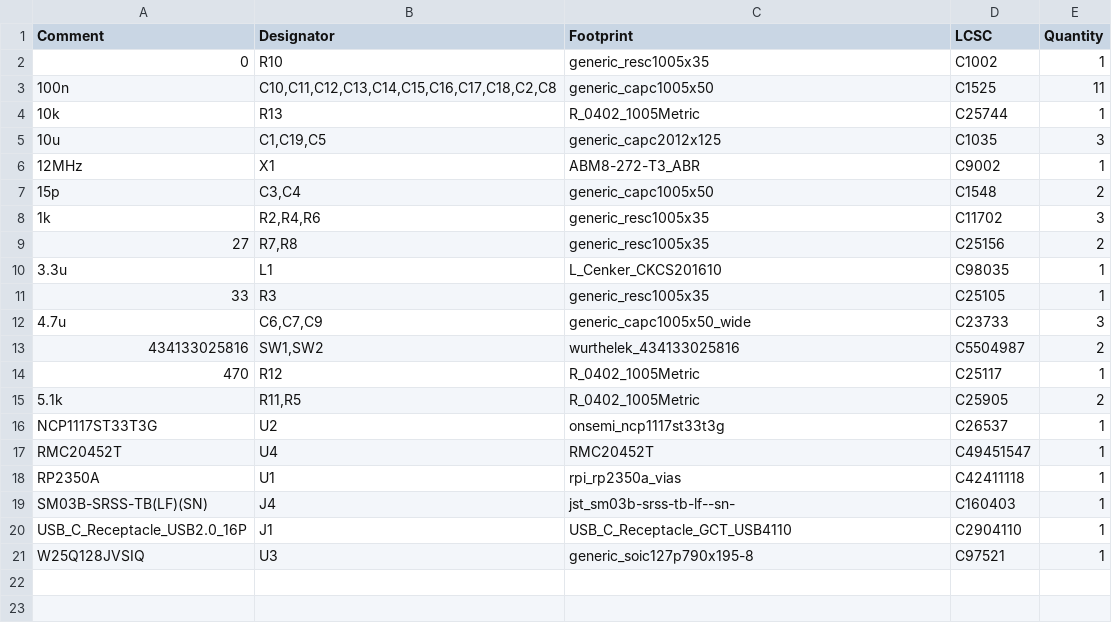
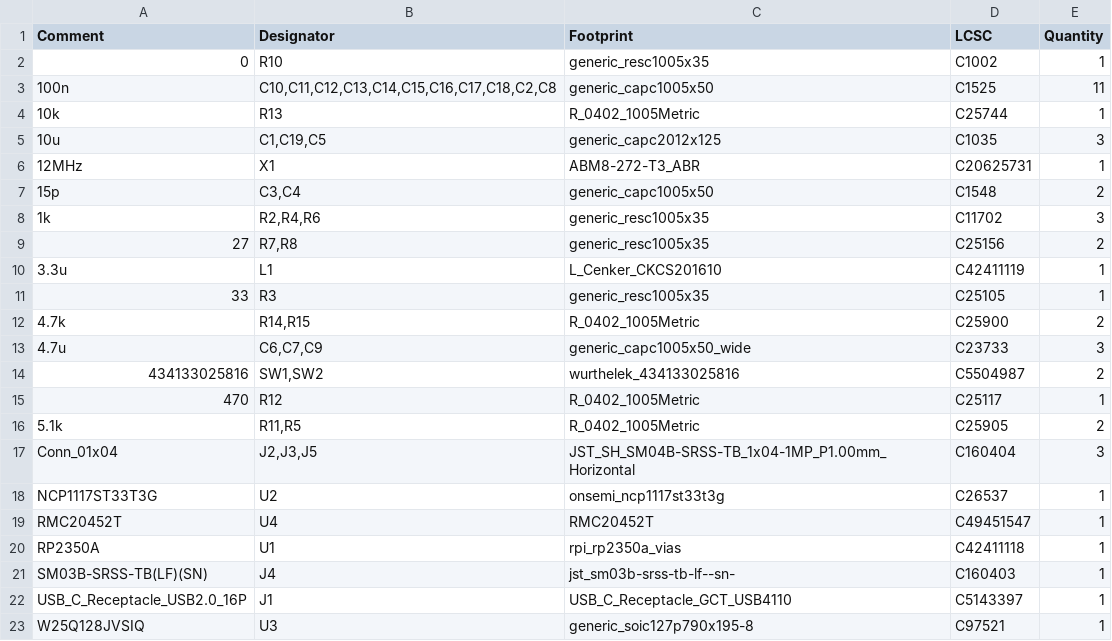
Before and after one commit to bryanvoid/Motorcycle-Lap-Timer, a CSV file: jlcpcb/production_files/BOM-RPI-RP2350A-MINIMAL_R4-S1.csv, drawn as a sheet.

```diff
--- a/jlcpcb/production_files/BOM-RPI-RP2350A-MINIMAL_R4-S1.csv
+++ b/jlcpcb/production_files/BOM-RPI-RP2350A-MINIMAL_R4-S1.csv
@@ -5,3 +5,3 @@ Comment,Designator,Footprint,LCSC,Quantity
 10u,"C1,C19,C5",generic_capc2012x125,C1035,3
-12MHz,X1,ABM8-272-T3_ABR,C9002,1
+12MHz,X1,ABM8-272-T3_ABR,C20625731,1
 15p,"C3,C4",generic_capc1005x50,C1548,2
@@ -9,4 +9,5 @@ Comment,Designator,Footprint,LCSC,Quantity
 27,"R7,R8",generic_resc1005x35,C25156,2
-3.3u,L1,L_Cenker_CKCS201610,C98035,1
+3.3u,L1,L_Cenker_CKCS201610,C42411119,1
 33,R3,generic_resc1005x35,C25105,1
+4.7k,"R14,R15",R_0402_1005Metric,C25900,2
 4.7u,"C6,C7,C9",generic_capc1005x50_wide,C23733,3
@@ -15,2 +16,3 @@ Comment,Designator,Footprint,LCSC,Quantity
 5.1k,"R11,R5",R_0402_1005Metric,C25905,2
+Conn_01x04,"J2,J3,J5",JST_SH_SM04B-SRSS-TB_1x04-1MP_P1.00mm_Horizontal,C160404,3
 NCP1117ST33T3G,U2,onsemi_ncp1117st33t3g,C26537,1
@@ -19,3 +21,3 @@ RP2350A,U1,rpi_rp2350a_vias,C42411118,1
 SM03B-SRSS-TB(LF)(SN),J4,jst_sm03b-srss-tb-lf--sn-,C160403,1
-USB_C_Receptacle_USB2.0_16P,J1,USB_C_Receptacle_GCT_USB4110,C2904110,1
+USB_C_Receptacle_USB2.0_16P,J1,USB_C_Receptacle_GCT_USB4110,C5143397,1
 W25Q128JVSIQ,U3,generic_soic127p790x195-8,C97521,1
```
Also changed, not shown: jlcpcb/production_files/CPL-RPI-RP2350A-MINIMAL_R4-S1.csv, 26 other files.
